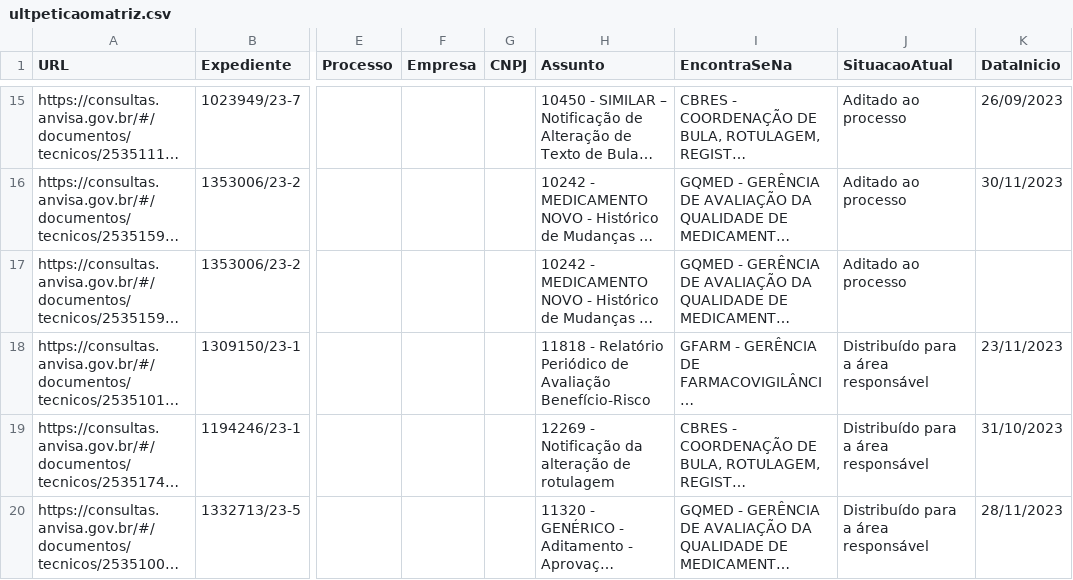
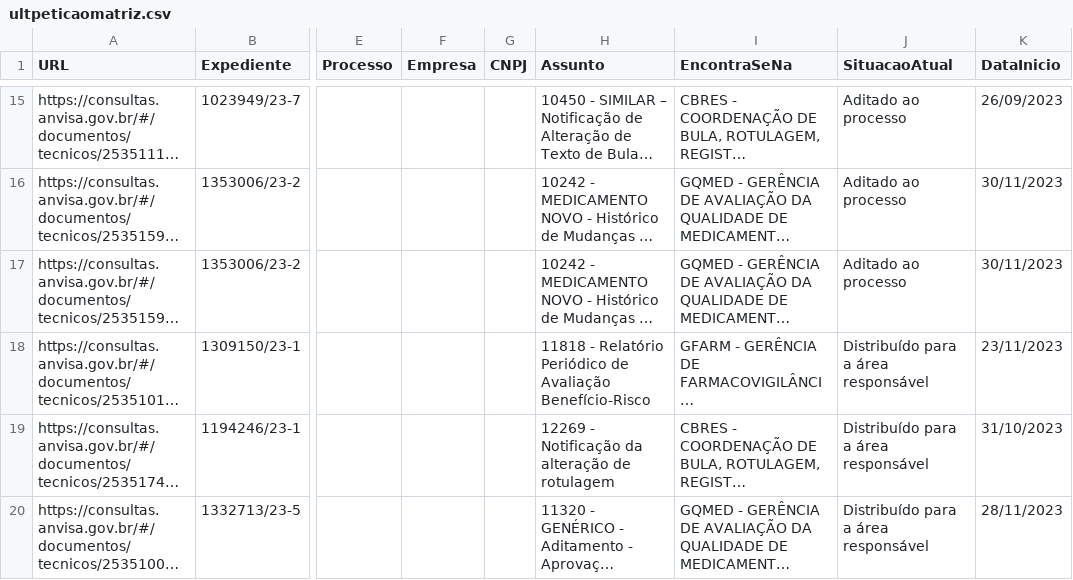
Before and after one commit to Diorgerb/DADOSreg, a CSV file: ultpeticaomatriz.csv, drawn as a sheet; only a part is shown, gaps mark what is left out; long unchanged cells end in …; the diff names each change by its address in the sheet, - before the commit and + after, or states it on an @@ line.

Commit message:
Atualizando arquivo CSV com informações extraídas

```diff
--- a/ultpeticaomatriz.csv
+++ b/ultpeticaomatriz.csv
-K17 (DataInicio): (empty)
+K17 (DataInicio): 30/11/2023
```
